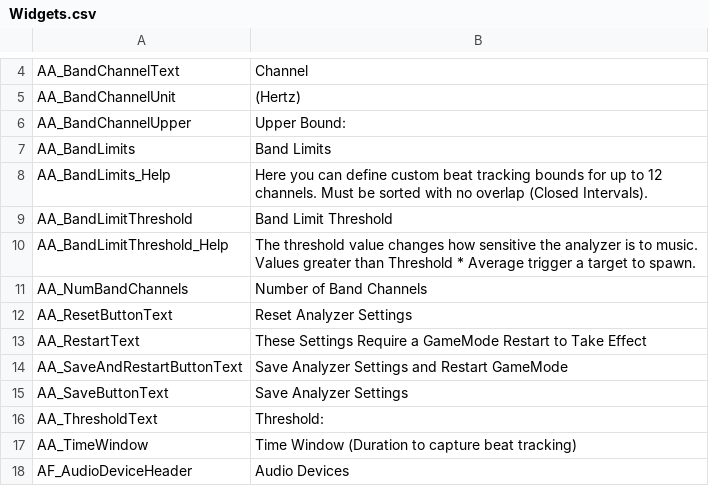
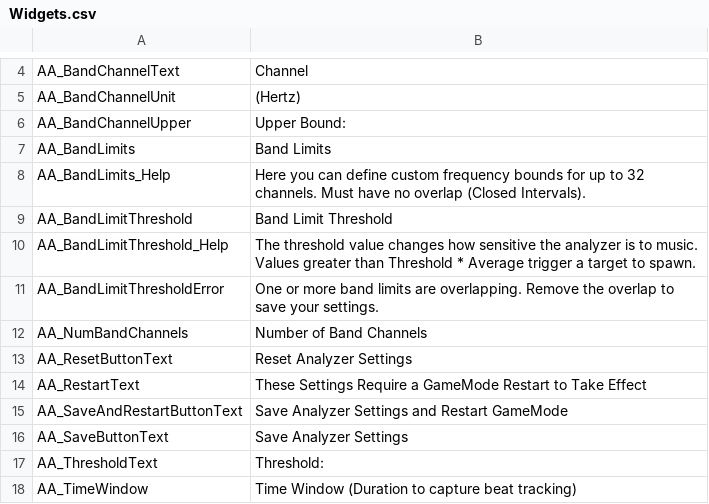
Before and after one commit to markoleptic/BeatShot, a CSV file: Content/NonAssets/Widgets.csv, drawn as a sheet; only a part is shown, gaps mark what is left out; the shorter side is filled out with more unchanged rows.

```diff
--- a/Content/NonAssets/Widgets.csv
+++ b/Content/NonAssets/Widgets.csv
@@ -7,5 +7,6 @@ AA_BandChannelUpper,Upper Bound:
 AA_BandLimits,Band Limits
-AA_BandLimits_Help,Here you can define custom beat tracking bounds for up to 12 channels. Must be sorted with no overlap (Closed Intervals).
+AA_BandLimits_Help,Here you can define custom frequency bounds for up to 32 channels. Must have no overlap (Closed Intervals).
 AA_BandLimitThreshold,Band Limit Threshold
 AA_BandLimitThreshold_Help,The threshold value changes how sensitive the analyzer is to music. Values greater than Threshold * Average trigger a target to spawn.
+AA_BandLimitThresholdError,One or more band limits are overlapping. Remove the overlap to save your settings.
 AA_NumBandChannels,Number of Band Channels
```
Also changed, not shown: 25 other files.
